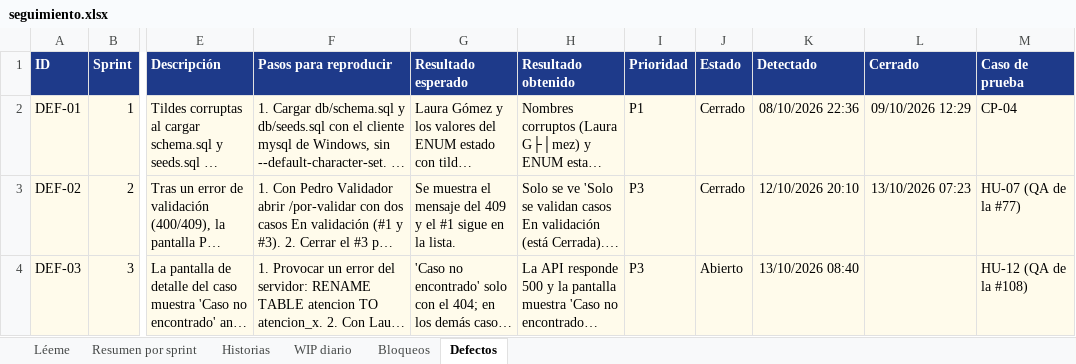
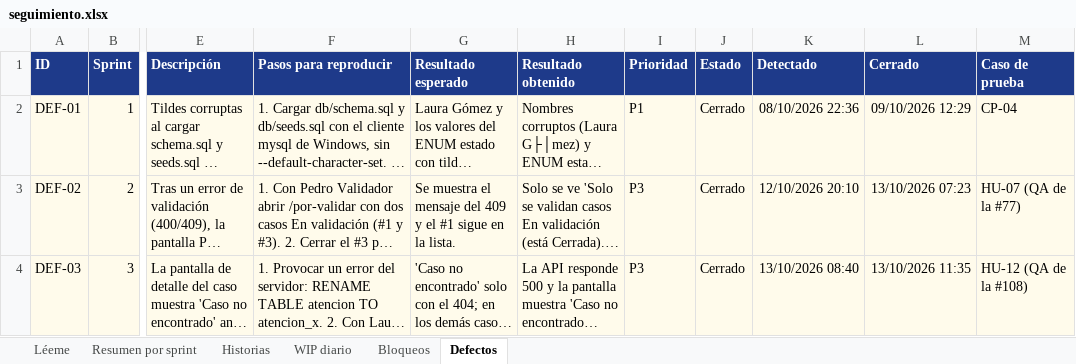
Before and after one commit to jAlejandro423/CampusHelp, an Excel workbook: docs/metricas/seguimiento.xlsx, sheet Defectos, drawn as a sheet; only a part is shown, gaps mark what is left out; long unchanged cells end in …; values as stored, in another font and other column widths than the file's, no borders; the diff names each change by its address in the sheet, - before the commit and + after, or states it on an @@ line.

Commit message:
docs(repo): cerrar DEF-03 en la hoja de defectos y las pruebas (#123)

```diff
--- a/docs/metricas/seguimiento.xlsx (sheet Defectos)
+++ b/docs/metricas/seguimiento.xlsx (sheet Defectos)
-J4 (Estado): Abierto
+J4 (Estado): Cerrado
-L4 (Cerrado): (empty)
+L4 (Cerrado): 13/10/2026 11:35
```
Also changed, not shown: 3 other files.
